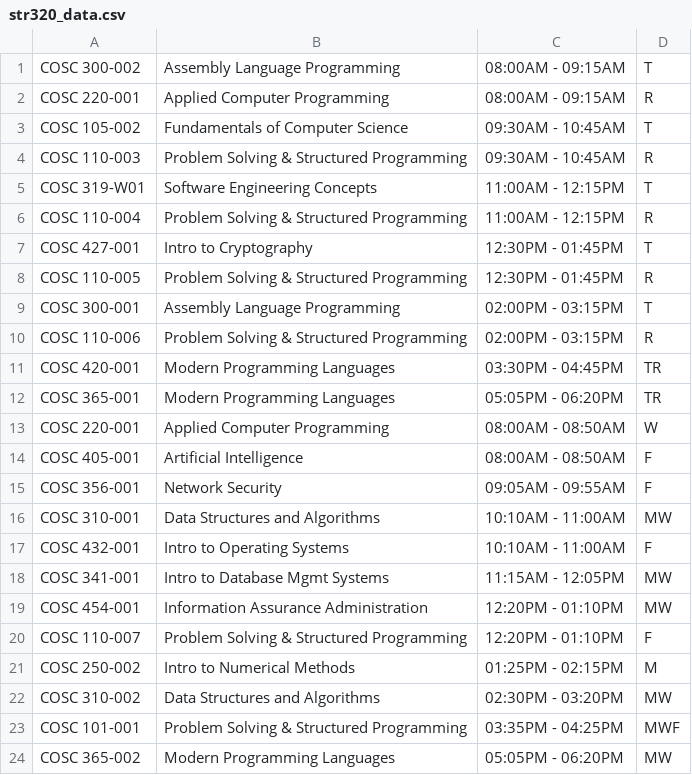
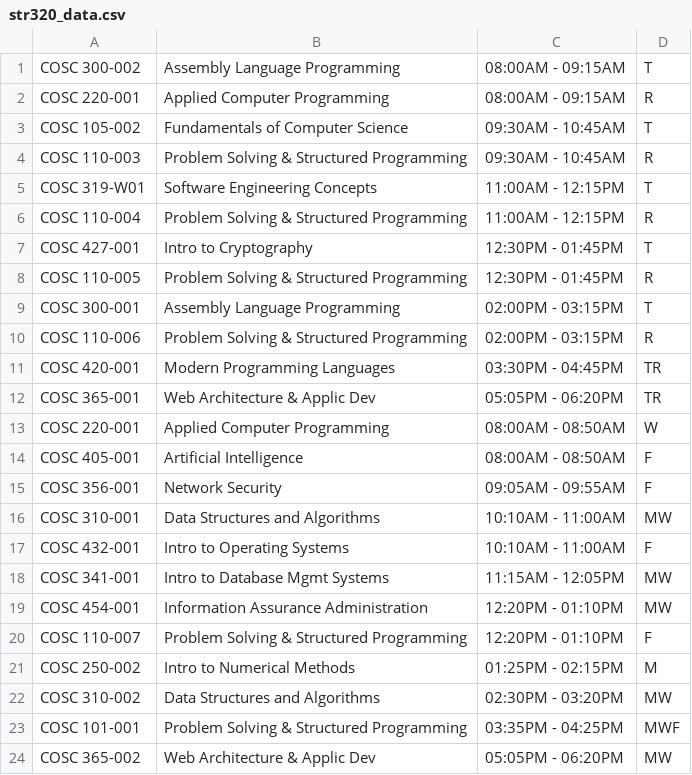
Before and after one commit to rjsylvia/COSC-473, a CSV file: workspace473/COSC473/WebContent/data/str320_data.csv, drawn as a sheet.

Commit message:
Update str320_data.csv
Corrected COSC 365 class name

```diff
--- a/workspace473/COSC473/WebContent/data/str320_data.csv
+++ b/workspace473/COSC473/WebContent/data/str320_data.csv
@@ -11,3 +11,3 @@ COSC 110-006,Problem Solving & Structured Programming,02:00PM - 03:15PM,R
 COSC 420-001,Modern Programming Languages,03:30PM - 04:45PM,TR
-COSC 365-001,Modern Programming Languages,05:05PM - 06:20PM,TR
+COSC 365-001,Web Architecture & Applic Dev,05:05PM - 06:20PM,TR
 COSC 220-001,Applied Computer Programming,08:00AM - 08:50AM,W
@@ -23,2 +23,2 @@ COSC 310-002,Data Structures and Algorithms,02:30PM - 03:20PM,MW
 COSC 101-001,Problem Solving & Structured Programming,03:35PM - 04:25PM,MWF
-COSC 365-002,Modern Programming Languages,05:05PM - 06:20PM,MW
+COSC 365-002,Web Architecture & Applic Dev,05:05PM - 06:20PM,MW
```
